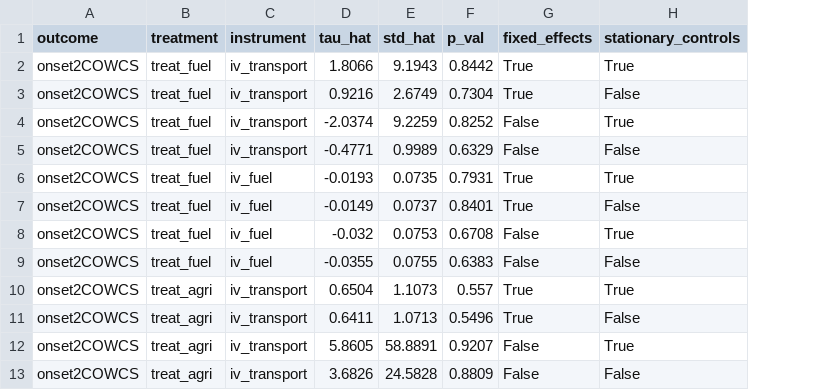
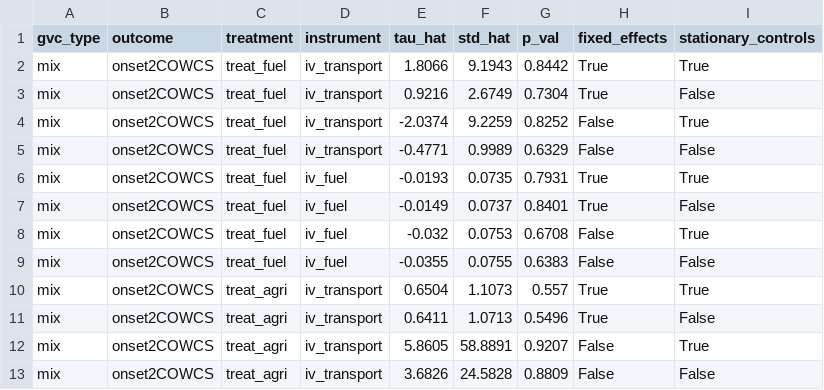
Before and after one commit to wanranzhao/ECMA31320-project, a CSV file: code/double_ml/mix_res.csv, drawn as a sheet; only a part is shown; the diff names each change by its address in the sheet, - before the commit and + after, or states it on an @@ line.

```diff
--- a/code/double_ml/mix_res.csv
+++ b/code/double_ml/mix_res.csv
+column A (gvc_type), rows 2-13: all mix
```
Also changed, not shown: 4 other files.
